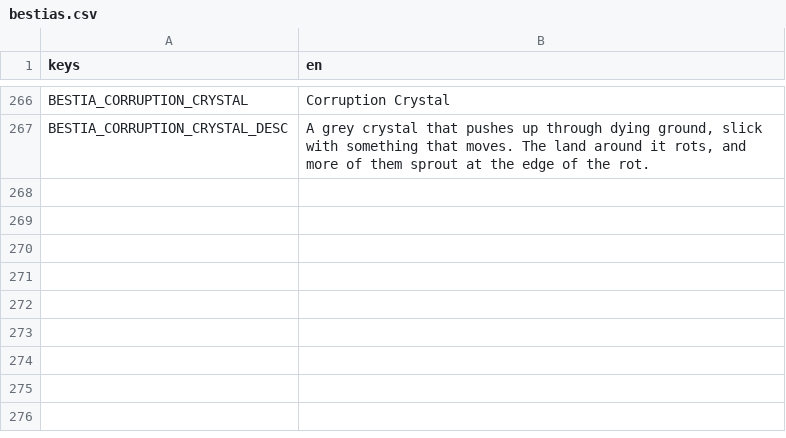
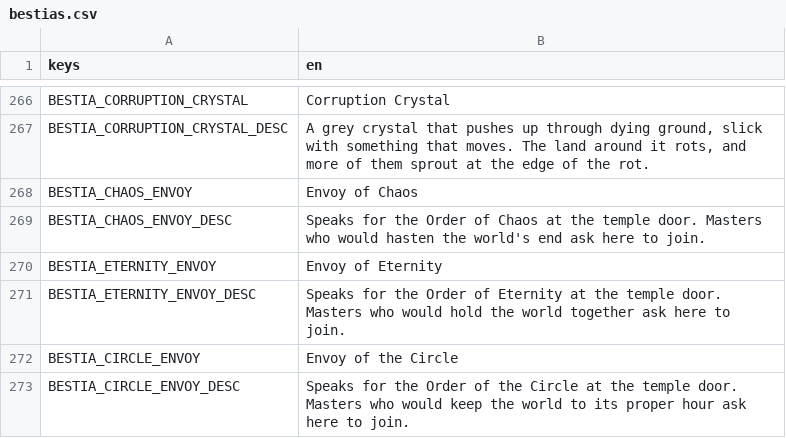
Before and after one commit to tfelix/bestia-behemoth, a CSV file: bestia-client/src/Localization/bestias.csv, drawn as a sheet; only a part is shown, gaps mark what is left out; the diff names each change by its address in the sheet, - before the commit and + after, or states it on an @@ line.

```diff
--- a/bestia-client/src/Localization/bestias.csv
+++ b/bestia-client/src/Localization/bestias.csv
+row 268: BESTIA_CHAOS_ENVOY | Envoy of Chaos
+row 269: BESTIA_CHAOS_ENVOY_DESC | Speaks for the Order of Chaos at the temple door. Masters who would hasten the world's end ask here to join.
+row 270: BESTIA_ETERNITY_ENVOY | Envoy of Eternity
+row 271: BESTIA_ETERNITY_ENVOY_DESC | Speaks for the Order of Eternity at the temple door. Masters who would hold the world together ask here to join.
+row 272: BESTIA_CIRCLE_ENVOY | Envoy of the Circle
+row 273: BESTIA_CIRCLE_ENVOY_DESC | Speaks for the Order of the Circle at the temple door. Masters who would keep the world to its proper hour ask here to join.
```
Also changed, not shown: bestia-client/src/Localization/general.csv, 32 other files.
